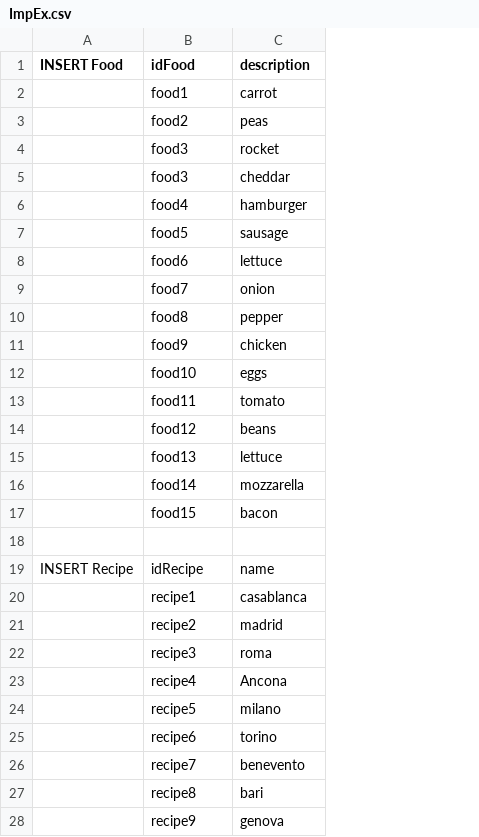
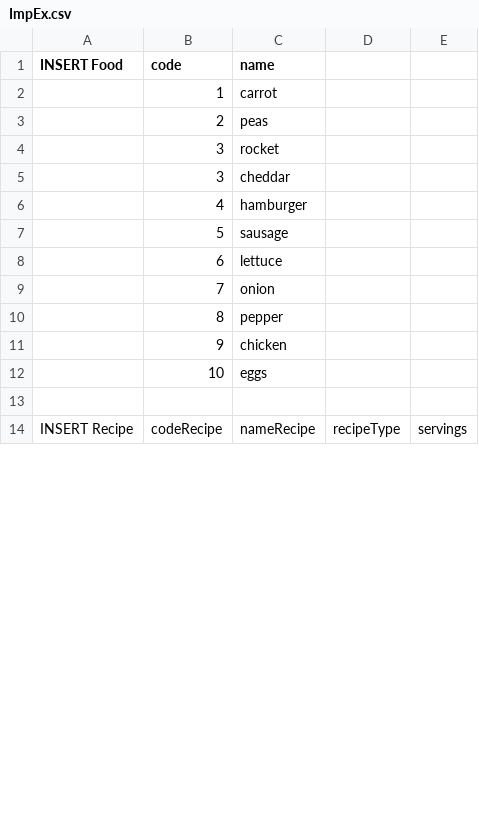
Before and after one commit to GiovanniTrotta/Hybris, a CSV file: hybris/bin/custom/recipes/src/impex/ImpEx.csv, drawn as a sheet; only a part is shown; removed rows and columns are numbered as before the commit, all else as after; the diff covers the shown part only; the diff names each change by its address in the sheet, - before the commit and + after, or states it on an @@ line.

```diff
--- a/hybris/bin/custom/recipes/src/impex/ImpEx.csv
+++ b/hybris/bin/custom/recipes/src/impex/ImpEx.csv
+column D, row 14: recipeType
+column E, row 14: servings
-B1: idFood
+B1: code
-C1: description
+C1: name
-B2 (code): food1
+B2 (code): 1
-B3 (code): food2
+B3 (code): 2
-B4:B5 (code): food3
+B4:B5 (code): 3
-B6 (code): food4
+B6 (code): 4
-B7 (code): food5
+B7 (code): 5
-B8 (code): food6
+B8 (code): 6
-B9 (code): food7
+B9 (code): 7
-B10 (code): food8
+B10 (code): 8
-B11 (code): food9
+B11 (code): 9
-B12 (code): food10
+B12 (code): 10
-row 13:  | food11 | tomato
-row 14:  | food12 | beans
-row 15:  | food13 | lettuce
-row 16:  | food14 | mozzarella
-row 17:  | food15 | bacon
-B14 (code): idRecipe
+B14 (code): codeRecipe
-C14 (name): name
+C14 (name): nameRecipe
-row 20:  | recipe1 | casablanca
-row 21:  | recipe2 | madrid
-row 22:  | recipe3 | roma
-row 23:  | recipe4 | Ancona
-row 24:  | recipe5 | milano
-row 25:  | recipe6 | torino
-row 26:  | recipe7 | benevento
-row 27:  | recipe8 | bari
-row 28:  | recipe9 | genova
```
Also changed, not shown: 9 added rows, 13 removed rows and 13 edited cells elsewhere in this file, 27 other files.
